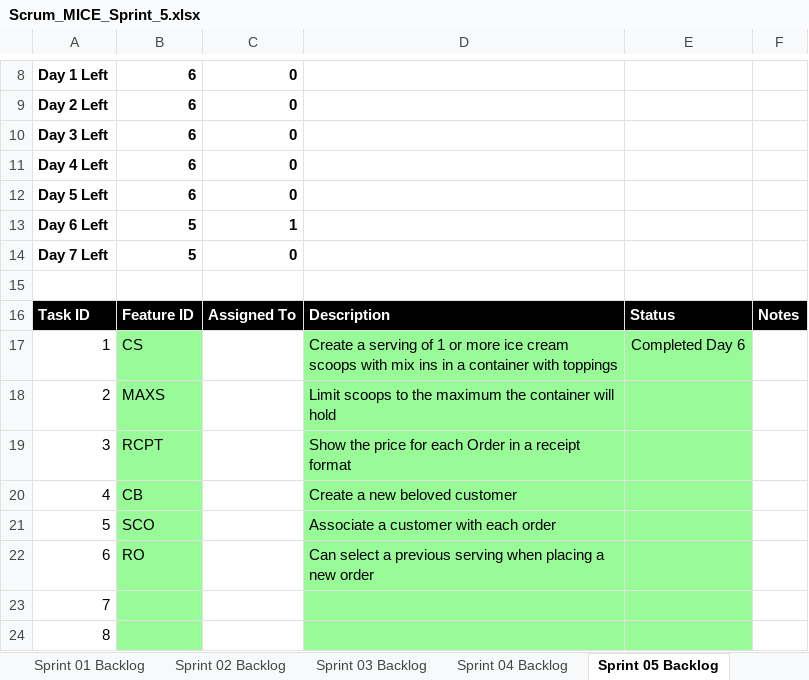
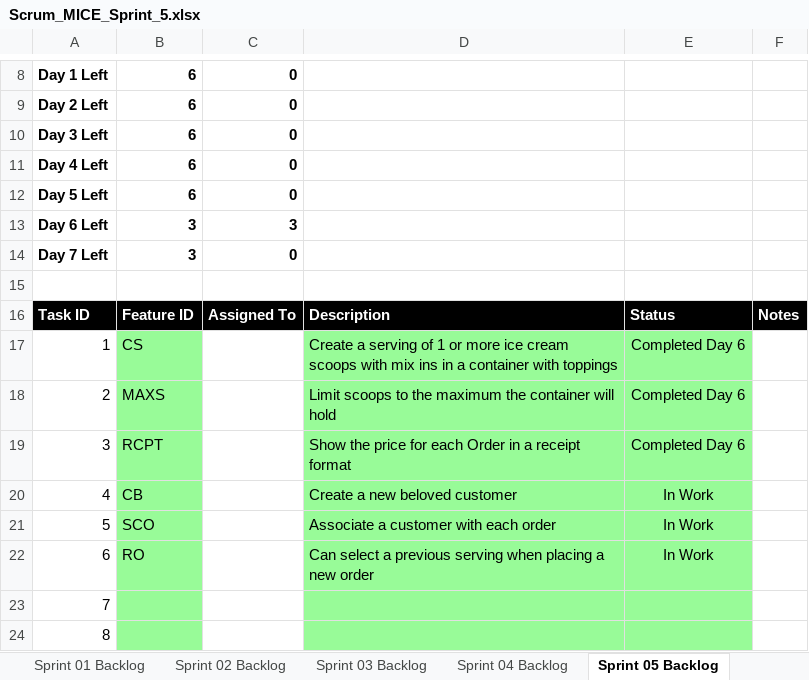
Before and after one commit to els2357/cse1325, an Excel workbook: P11/Scrum_MICE_Sprint_5.xlsx, sheet Sprint 05 Backlog, drawn as a sheet; only a part is shown, gaps mark what is left out; values as stored, in another font and other column widths than the file's, no borders; charts and pictures not drawn; the diff names each change by its address in the sheet, - before the commit and + after, or states it on an @@ line.

```diff
--- a/P11/Scrum_MICE_Sprint_5.xlsx (sheet Sprint 05 Backlog)
+++ b/P11/Scrum_MICE_Sprint_5.xlsx (sheet Sprint 05 Backlog)
-B13:B14: 5
+B13:B14: 3
-C13: 1
+C13: 3
-E18:E19: (empty)
+E18:E19: Completed Day 6
-E20:E22: (empty)
+E20:E22: In Work
```
Also changed, not shown: charts or pictures, 10 other files.
